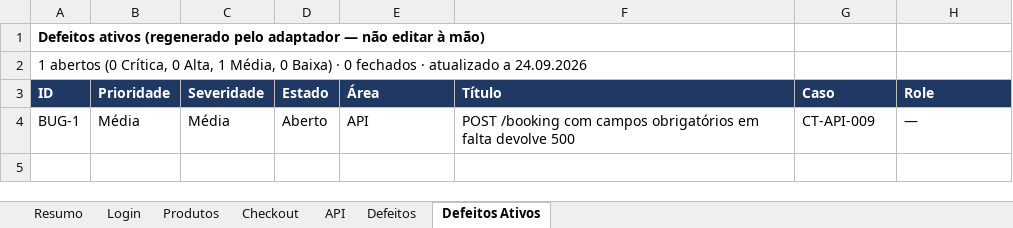
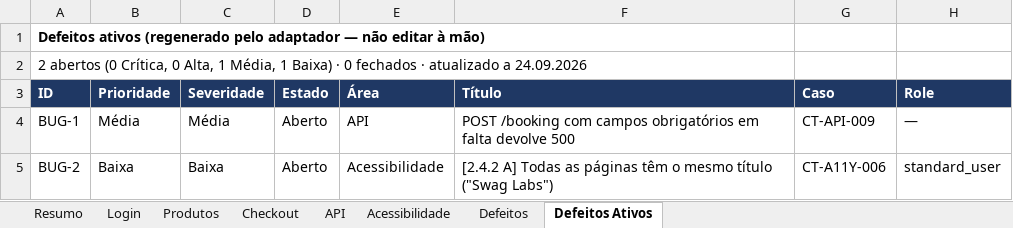
Before and after one commit to pedroalmeida981/qa-assistant, an Excel workbook: examples/demo/workbook/plano-demo.xlsx, sheet Defeitos Ativos, drawn as a sheet; values as stored, in another font and other column widths than the file's, no borders; the diff names each change by its address in the sheet, - before the commit and + after, or states it on an @@ line.

```diff
--- a/examples/demo/workbook/plano-demo.xlsx (sheet Defeitos Ativos)
+++ b/examples/demo/workbook/plano-demo.xlsx (sheet Defeitos Ativos)
+sheet tab: Acessibilidade
-A2 (ID): 1 abertos (0 Crítica, 0 Alta, 1 Média, 0 Baixa) ·…
+A2 (ID): 2 abertos (0 Crítica, 0 Alta, 1 Média, 1 Baixa) ·…
+row 5: BUG-2 | Baixa | Baixa | Aberto | Acessibilidade | [2.4.2 A] Todas as páginas têm o mesmo título ("Swag Labs") | CT-A11Y-006 | standard_user
```
Also changed, not shown: sheet Resumo, sheet Defeitos, sheet API, formulas that keep their value, 18 other files.
